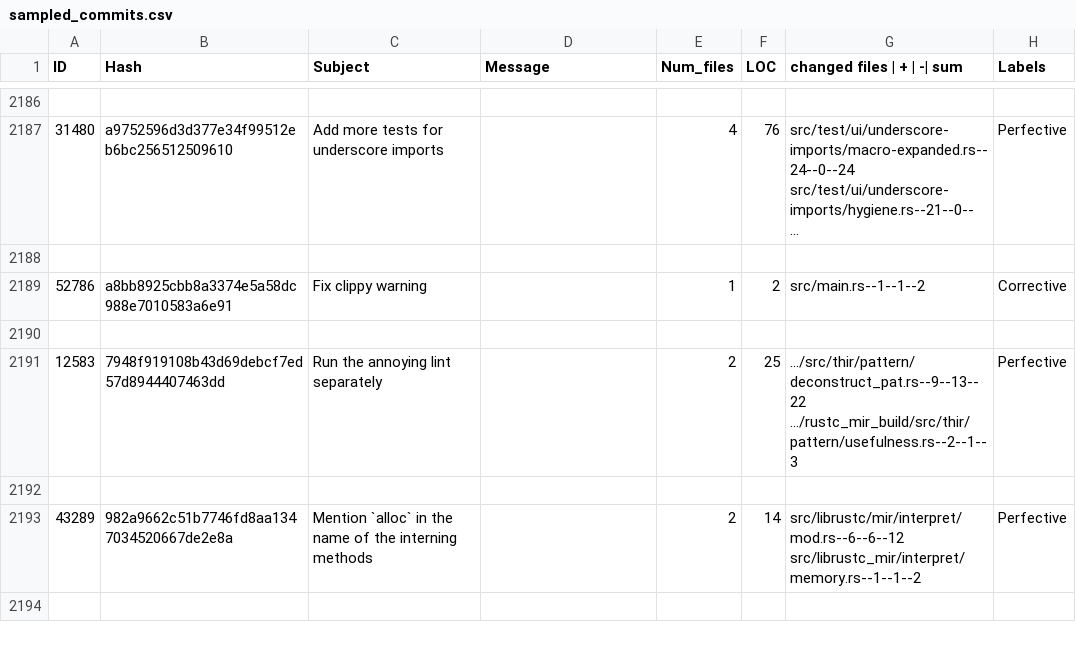
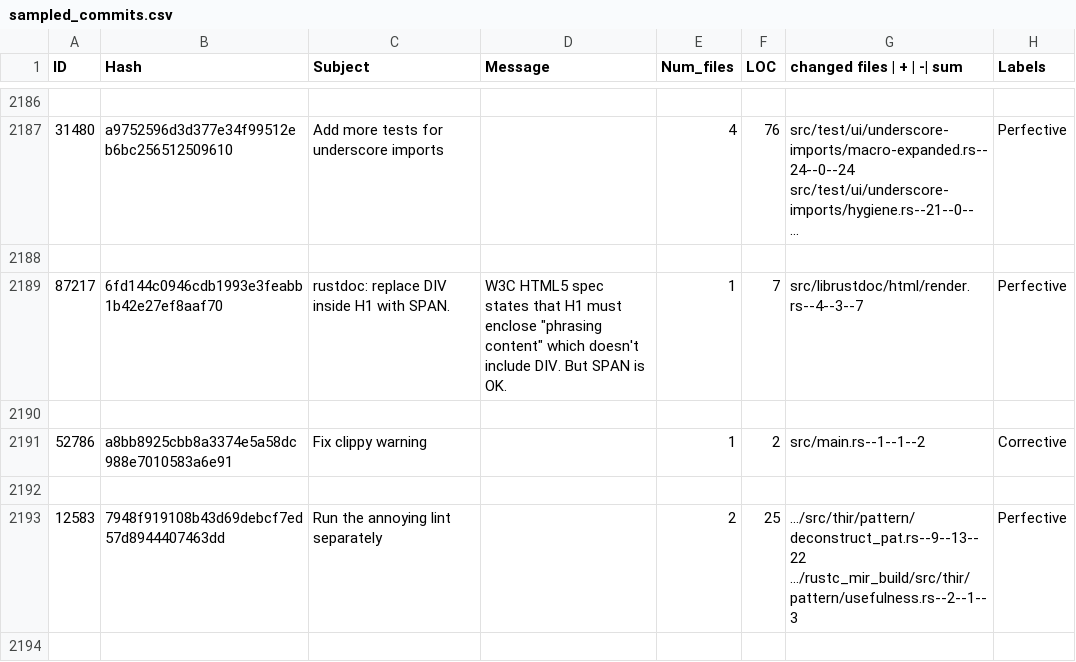
Before and after one commit to 0x404/commit-marker, a CSV file: sampled_commits.csv, drawn as a sheet; only a part is shown, gaps mark what is left out; the shorter side is filled out with more unchanged rows; long unchanged cells end in …; the diff names each change by its address in the sheet, - before the commit and + after, or states it on an @@ line.

Commit message:
data: recover from deleted error commit from: https://github.com/0x404/commit-marker/commit/c4bdb5ffec17e9ffe08ef3d9b0675c0992061cb8

```diff
--- a/sampled_commits.csv
+++ b/sampled_commits.csv
+row 2189: 87217 | 6fd144c0946cdb1993e3feabb1b42e27ef8aaf70 | rustdoc: replace DIV inside H1 with SPAN. | W3C HTML5 spec states that H1 must enclose "phrasing content" which doesn't include DIV. But SPAN is OK. | 1 | 7 | src/librustdoc/html/render.rs--4--3--7 | Perfective
+row 2190: (empty)
```
